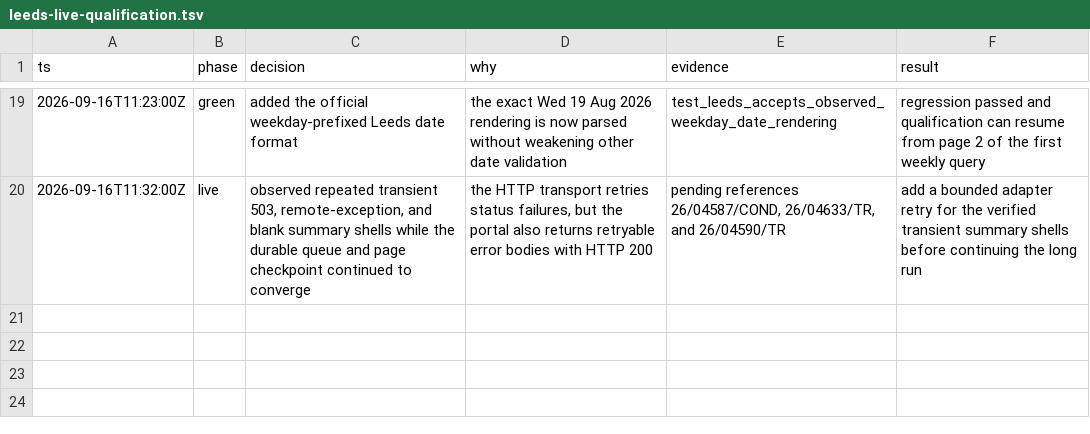
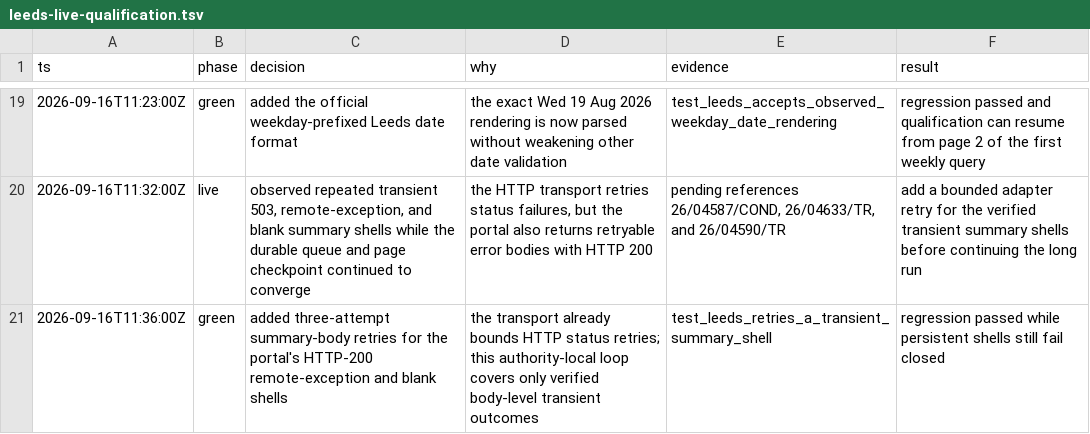
Before and after one commit to kstathou/uk-planning-applications, a TSV file: .audit/leeds-live-qualification.tsv, drawn as a sheet; only a part is shown, gaps mark what is left out; the diff names each change by its address in the sheet, - before the commit and + after, or states it on an @@ line.

Commit message:
Retry transient Leeds summary shells

```diff
--- a/.audit/leeds-live-qualification.tsv
+++ b/.audit/leeds-live-qualification.tsv
+row 21: 2026-09-16T11:36:00Z | green | added three-attempt summary-body retries for the portal's HTTP-200 remote-exception and blank shells | the transport already bounds HTTP status retries; this authority-local loop covers only verified body-level transient outcomes | test_leeds_retries_a_transient_summary_shell | regression passed while persistent shells still fail closed
```
Also changed, not shown: 1 other file.
